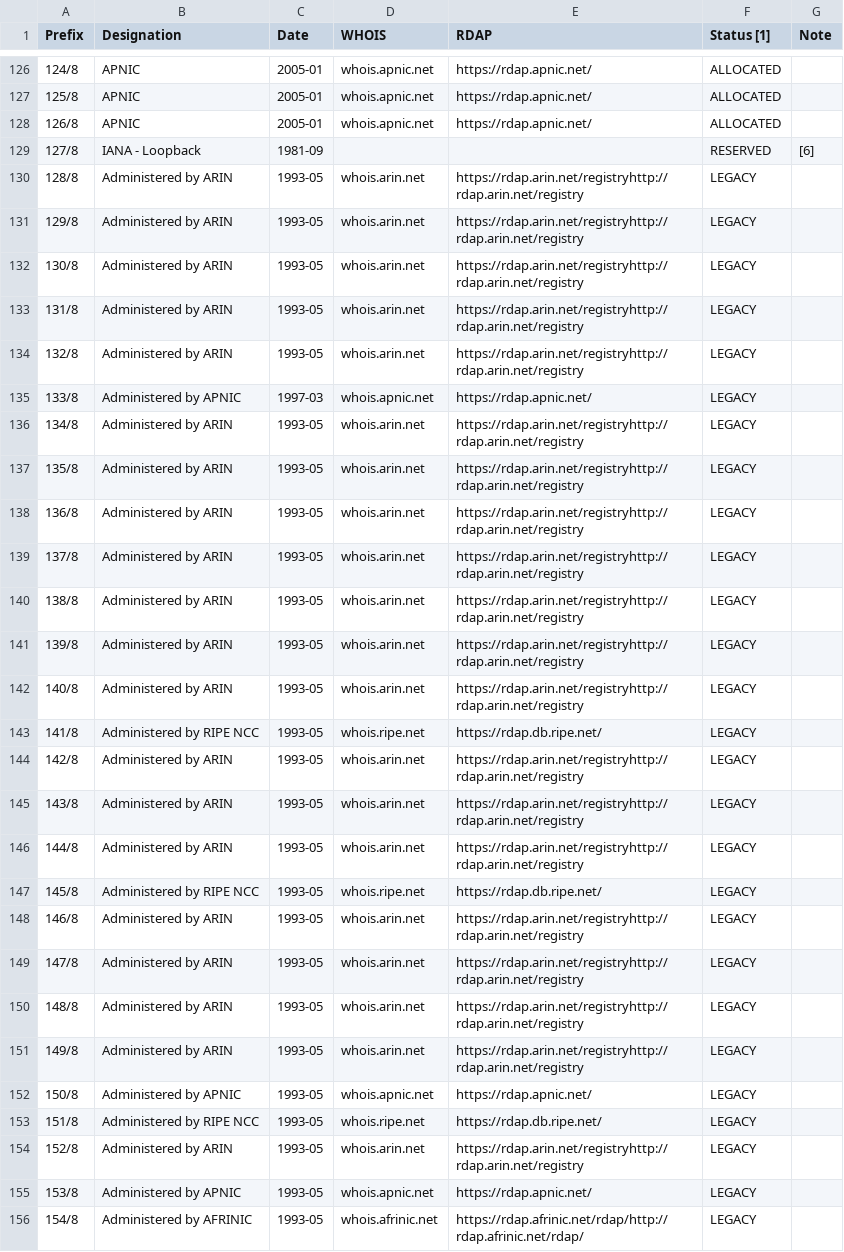
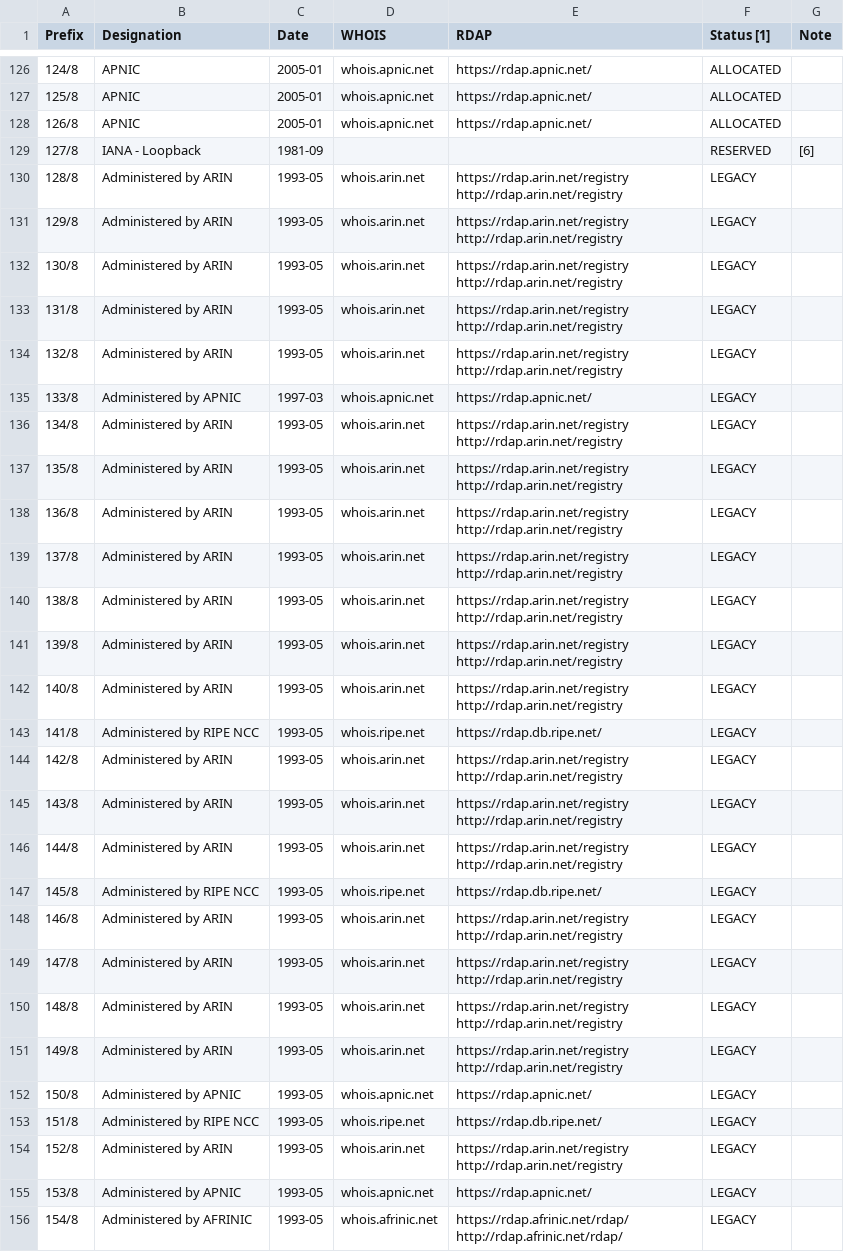
Before and after one commit to mschreib28/docker-moloch, a CSV file: etc/ipv4-address-space.csv, drawn as a sheet; only a part is shown, gaps mark what is left out; the diff covers the shown part only.

```diff
--- a/etc/ipv4-address-space.csv
+++ b/etc/ipv4-address-space.csv
@@ -129,28 +192,49 @@ Prefix,Designation,Date,WHOIS,RDAP,Status [1],Note
 127/8,IANA - Loopback,1981-09,,,RESERVED,[6]
-128/8,Administered by ARIN,1993-05,whois.arin.net,https://rdap.arin.net/registryhttp://rdap.arin.net/registry,LEGACY,
-129/8,Administered by ARIN,1993-05,whois.arin.net,https://rdap.arin.net/registryhttp://rdap.arin.net/registry,LEGACY,
-130/8,Administered by ARIN,1993-05,whois.arin.net,https://rdap.arin.net/registryhttp://rdap.arin.net/registry,LEGACY,
-131/8,Administered by ARIN,1993-05,whois.arin.net,https://rdap.arin.net/registryhttp://rdap.arin.net/registry,LEGACY,
-132/8,Administered by ARIN,1993-05,whois.arin.net,https://rdap.arin.net/registryhttp://rdap.arin.net/registry,LEGACY,
+128/8,Administered by ARIN,1993-05,whois.arin.net,"https://rdap.arin.net/registry
+http://rdap.arin.net/registry",LEGACY,
+129/8,Administered by ARIN,1993-05,whois.arin.net,"https://rdap.arin.net/registry
+http://rdap.arin.net/registry",LEGACY,
+130/8,Administered by ARIN,1993-05,whois.arin.net,"https://rdap.arin.net/registry
+http://rdap.arin.net/registry",LEGACY,
+131/8,Administered by ARIN,1993-05,whois.arin.net,"https://rdap.arin.net/registry
+http://rdap.arin.net/registry",LEGACY,
+132/8,Administered by ARIN,1993-05,whois.arin.net,"https://rdap.arin.net/registry
+http://rdap.arin.net/registry",LEGACY,
 133/8,Administered by APNIC,1997-03,whois.apnic.net,https://rdap.apnic.net/,LEGACY,
-134/8,Administered by ARIN,1993-05,whois.arin.net,https://rdap.arin.net/registryhttp://rdap.arin.net/registry,LEGACY,
-135/8,Administered by ARIN,1993-05,whois.arin.net,https://rdap.arin.net/registryhttp://rdap.arin.net/registry,LEGACY,
-136/8,Administered by ARIN,1993-05,whois.arin.net,https://rdap.arin.net/registryhttp://rdap.arin.net/registry,LEGACY,
-137/8,Administered by ARIN,1993-05,whois.arin.net,https://rdap.arin.net/registryhttp://rdap.arin.net/registry,LEGACY,
-138/8,Administered by ARIN,1993-05,whois.arin.net,https://rdap.arin.net/registryhttp://rdap.arin.net/registry,LEGACY,
-139/8,Administered by ARIN,1993-05,whois.arin.net,https://rdap.arin.net/registryhttp://rdap.arin.net/registry,LEGACY,
-140/8,Administered by ARIN,1993-05,whois.arin.net,https://rdap.arin.net/registryhttp://rdap.arin.net/registry,LEGACY,
+134/8,Administered by ARIN,1993-05,whois.arin.net,"https://rdap.arin.net/registry
+http://rdap.arin.net/registry",LEGACY,
+135/8,Administered by ARIN,1993-05,whois.arin.net,"https://rdap.arin.net/registry
+http://rdap.arin.net/registry",LEGACY,
+136/8,Administered by ARIN,1993-05,whois.arin.net,"https://rdap.arin.net/registry
+http://rdap.arin.net/registry",LEGACY,
+137/8,Administered by ARIN,1993-05,whois.arin.net,"https://rdap.arin.net/registry
+http://rdap.arin.net/registry",LEGACY,
+138/8,Administered by ARIN,1993-05,whois.arin.net,"https://rdap.arin.net/registry
+http://rdap.arin.net/registry",LEGACY,
+139/8,Administered by ARIN,1993-05,whois.arin.net,"https://rdap.arin.net/registry
+http://rdap.arin.net/registry",LEGACY,
+140/8,Administered by ARIN,1993-05,whois.arin.net,"https://rdap.arin.net/registry
+http://rdap.arin.net/registry",LEGACY,
 141/8,Administered by RIPE NCC,1993-05,whois.ripe.net,https://rdap.db.ripe.net/,LEGACY,
-142/8,Administered by ARIN,1993-05,whois.arin.net,https://rdap.arin.net/registryhttp://rdap.arin.net/registry,LEGACY,
-143/8,Administered by ARIN,1993-05,whois.arin.net,https://rdap.arin.net/registryhttp://rdap.arin.net/registry,LEGACY,
-144/8,Administered by ARIN,1993-05,whois.arin.net,https://rdap.arin.net/registryhttp://rdap.arin.net/registry,LEGACY,
+142/8,Administered by ARIN,1993-05,whois.arin.net,"https://rdap.arin.net/registry
+http://rdap.arin.net/registry",LEGACY,
+143/8,Administered by ARIN,1993-05,whois.arin.net,"https://rdap.arin.net/registry
+http://rdap.arin.net/registry",LEGACY,
+144/8,Administered by ARIN,1993-05,whois.arin.net,"https://rdap.arin.net/registry
+http://rdap.arin.net/registry",LEGACY,
 145/8,Administered by RIPE NCC,1993-05,whois.ripe.net,https://rdap.db.ripe.net/,LEGACY,
-146/8,Administered by ARIN,1993-05,whois.arin.net,https://rdap.arin.net/registryhttp://rdap.arin.net/registry,LEGACY,
-147/8,Administered by ARIN,1993-05,whois.arin.net,https://rdap.arin.net/registryhttp://rdap.arin.net/registry,LEGACY,
-148/8,Administered by ARIN,1993-05,whois.arin.net,https://rdap.arin.net/registryhttp://rdap.arin.net/registry,LEGACY,
-149/8,Administered by ARIN,1993-05,whois.arin.net,https://rdap.arin.net/registryhttp://rdap.arin.net/registry,LEGACY,
+146/8,Administered by ARIN,1993-05,whois.arin.net,"https://rdap.arin.net/registry
+http://rdap.arin.net/registry",LEGACY,
+147/8,Administered by ARIN,1993-05,whois.arin.net,"https://rdap.arin.net/registry
+http://rdap.arin.net/registry",LEGACY,
+148/8,Administered by ARIN,1993-05,whois.arin.net,"https://rdap.arin.net/registry
+http://rdap.arin.net/registry",LEGACY,
+149/8,Administered by ARIN,1993-05,whois.arin.net,"https://rdap.arin.net/registry
+http://rdap.arin.net/registry",LEGACY,
 150/8,Administered by APNIC,1993-05,whois.apnic.net,https://rdap.apnic.net/,LEGACY,
 151/8,Administered by RIPE NCC,1993-05,whois.ripe.net,https://rdap.db.ripe.net/,LEGACY,
-152/8,Administered by ARIN,1993-05,whois.arin.net,https://rdap.arin.net/registryhttp://rdap.arin.net/registry,LEGACY,
+152/8,Administered by ARIN,1993-05,whois.arin.net,"https://rdap.arin.net/registry
+http://rdap.arin.net/registry",LEGACY,
 153/8,Administered by APNIC,1993-05,whois.apnic.net,https://rdap.apnic.net/,LEGACY,
-154/8,Administered by AFRINIC,1993-05,whois.afrinic.net,https://rdap.afrinic.net/rdap/http://rdap.afrinic.net/rdap/,LEGACY,
+154/8,Administered by AFRINIC,1993-05,whois.afrinic.net,"https://rdap.afrinic.net/rdap/
+http://rdap.afrinic.net/rdap/",LEGACY,
```
Also changed, not shown: 98 edited cells elsewhere in this file, 14 other files.
